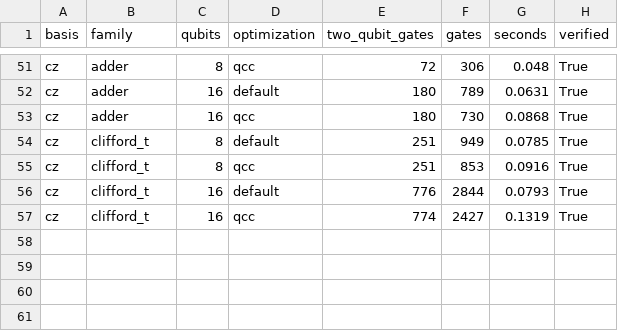
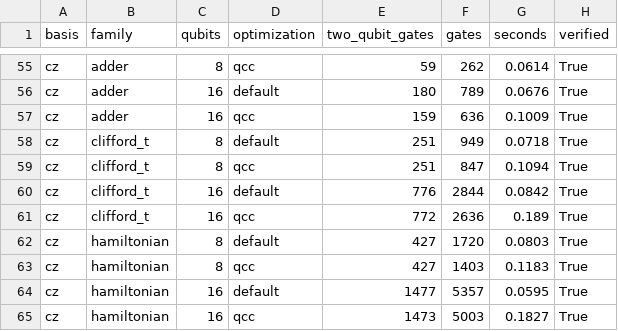
Before and after one commit to qevedo/qcc, a CSV file: benchmarks/compilation/results/plugin.csv, drawn as a sheet; only a part is shown, gaps mark what is left out; addresses are those after the commit; the diff covers the shown part only; the diff names each change by its address in the sheet, - before the commit and + after, or states it on an @@ line.

```diff
--- a/benchmarks/compilation/results/plugin.csv
+++ b/benchmarks/compilation/results/plugin.csv
-E55 (two_qubit_gates): 72
+E55 (two_qubit_gates): 59
-F55 (gates): 306
+F55 (gates): 262
-G55 (seconds): 0.048
+G55 (seconds): 0.0614
-G56 (seconds): 0.0631
+G56 (seconds): 0.0676
-E57 (two_qubit_gates): 180
+E57 (two_qubit_gates): 159
-F57 (gates): 730
+F57 (gates): 636
-G57 (seconds): 0.0868
+G57 (seconds): 0.1009
-G58 (seconds): 0.0785
+G58 (seconds): 0.0718
-F59 (gates): 853
+F59 (gates): 847
-G59 (seconds): 0.0916
+G59 (seconds): 0.1094
-G60 (seconds): 0.0793
+G60 (seconds): 0.0842
-E61 (two_qubit_gates): 774
+E61 (two_qubit_gates): 772
-F61 (gates): 2427
+F61 (gates): 2636
-G61 (seconds): 0.1319
+G61 (seconds): 0.189
+row 62: cz | hamiltonian | 8 | default | 427 | 1720 | 0.0803 | True
+row 63: cz | hamiltonian | 8 | qcc | 427 | 1403 | 0.1183 | True
+row 64: cz | hamiltonian | 16 | default | 1477 | 5357 | 0.0595 | True
+row 65: cz | hamiltonian | 16 | qcc | 1473 | 5003 | 0.1827 | True
```
Also changed, not shown: 4 added rows and 57 edited cells elsewhere in this file, benchmarks/compilation/results/compilation.csv, benchmarks/compilation/results/device.csv, 10 other files.
